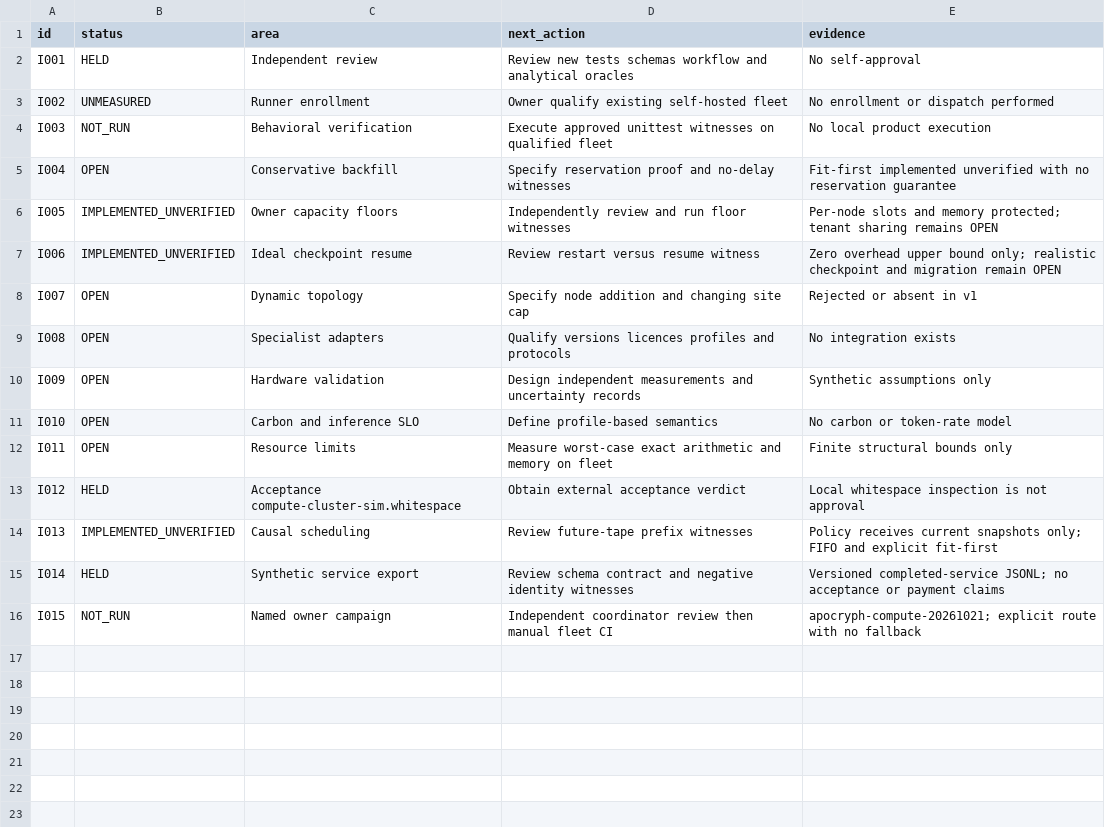
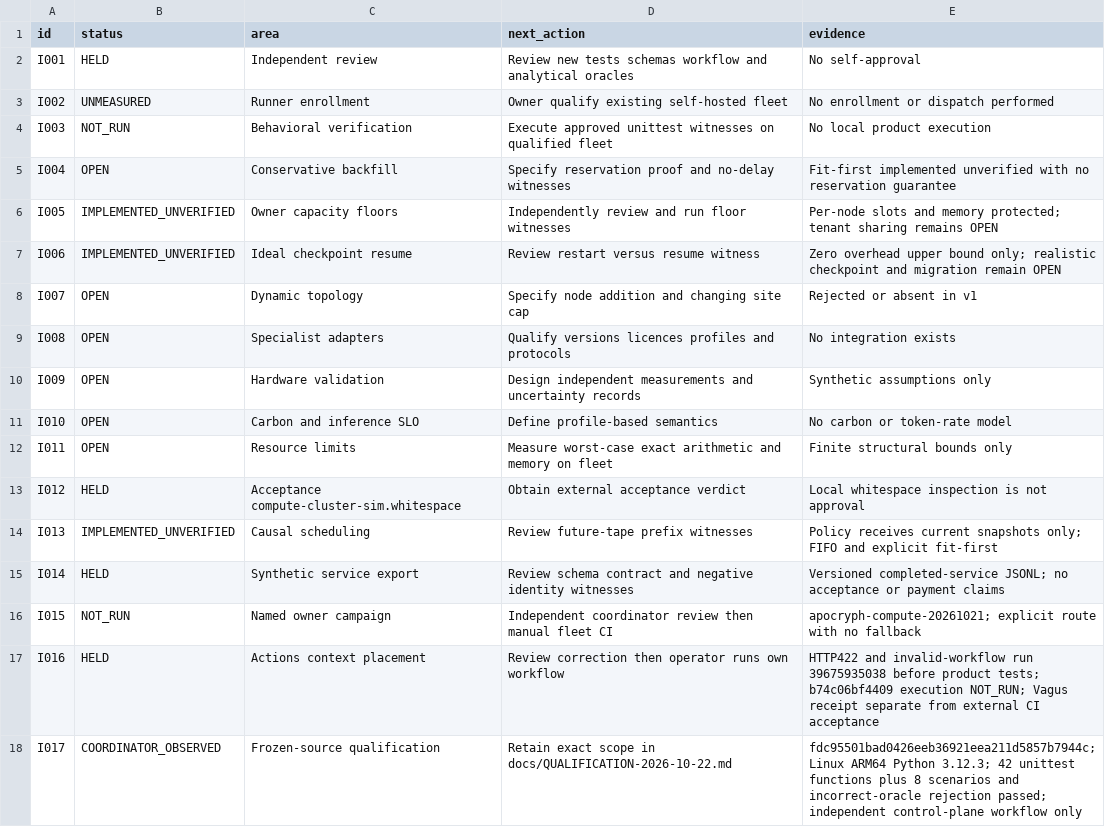
Before and after one commit to naeonDevelopment/compute-cluster-sim, a CSV file: registers/IMPROVEMENTS.csv, drawn as a sheet; the diff names each change by its address in the sheet, - before the commit and + after, or states it on an @@ line.

```diff
--- a/registers/IMPROVEMENTS.csv
+++ b/registers/IMPROVEMENTS.csv
+row 17: I016 | HELD | Actions context placement | Review correction then operator runs own workflow | HTTP422 and invalid-workflow run 39675935038 before product tests; b74c06bf4409 execution NOT_RUN; Vagus receipt separate from external CI acceptance
+row 18: I017 | COORDINATOR_OBSERVED | Frozen-source qualification | Retain exact scope in docs/QUALIFICATION-2026-10-22.md | fdc95501bad0426eeb36921eea211d5857b7944c; Linux ARM64 Python 3.12.3; 42 unittest functions plus 8 scenarios and incorrect-oracle rejection passed; independent control-plane workflow only
```
Also changed, not shown: 6 other files.
